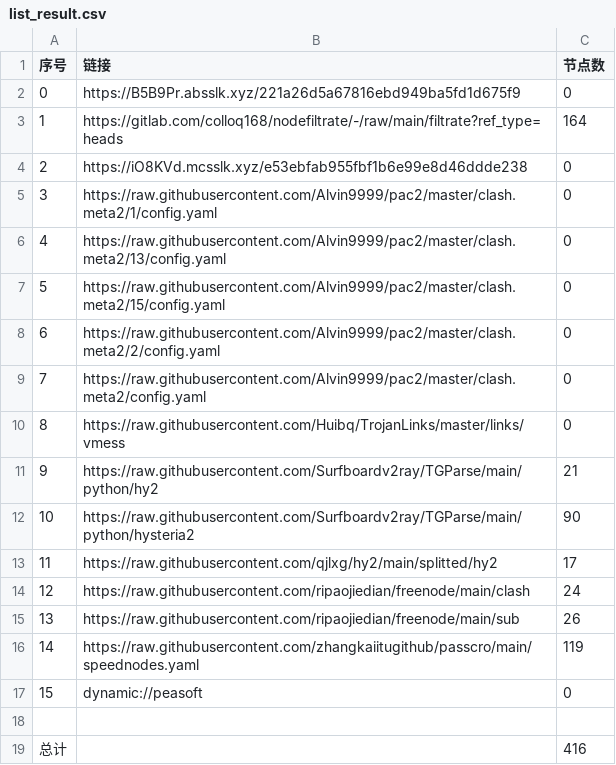
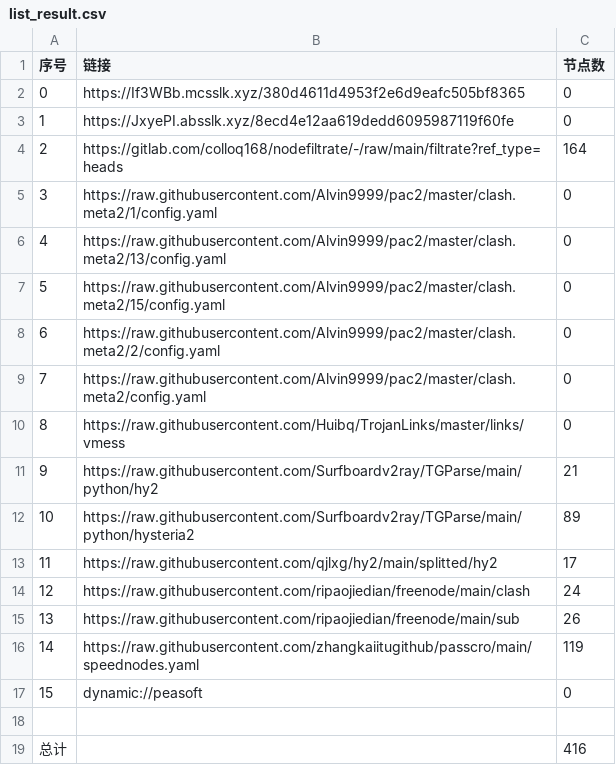
Before and after one commit to jianwu-zhao/NoMoreWalls, a CSV file: list_result.csv, drawn as a sheet.

```diff
--- a/list_result.csv
+++ b/list_result.csv
@@ -1,5 +1,5 @@
 序号,链接,节点数
-0,https://B5B9Pr.absslk.xyz/221a26d5a67816ebd949ba5fd1d675f9,0
-1,https://gitlab.com/colloq168/nodefiltrate/-/raw/main/filtrate?ref_type=heads,164
-2,https://iO8KVd.mcsslk.xyz/e53ebfab955fbf1b6e99e8d46ddde238,0
+0,https://If3WBb.mcsslk.xyz/380d4611d4953f2e6d9eafc505bf8365,0
+1,https://JxyePI.absslk.xyz/8ecd4e12aa619dedd6095987119f60fe,0
+2,https://gitlab.com/colloq168/nodefiltrate/-/raw/main/filtrate?ref_type=heads,164
 3,https://raw.githubusercontent.com/Alvin9999/pac2/master/clash.meta2/1/config.yaml,0
@@ -11,3 +11,3 @@
 9,https://raw.githubusercontent.com/Surfboardv2ray/TGParse/main/python/hy2,21
-10,https://raw.githubusercontent.com/Surfboardv2ray/TGParse/main/python/hysteria2,90
+10,https://raw.githubusercontent.com/Surfboardv2ray/TGParse/main/python/hysteria2,89
 11,https://raw.githubusercontent.com/qjlxg/hy2/main/splitted/hy2,17
```
Also changed, not shown: 22 other files.
